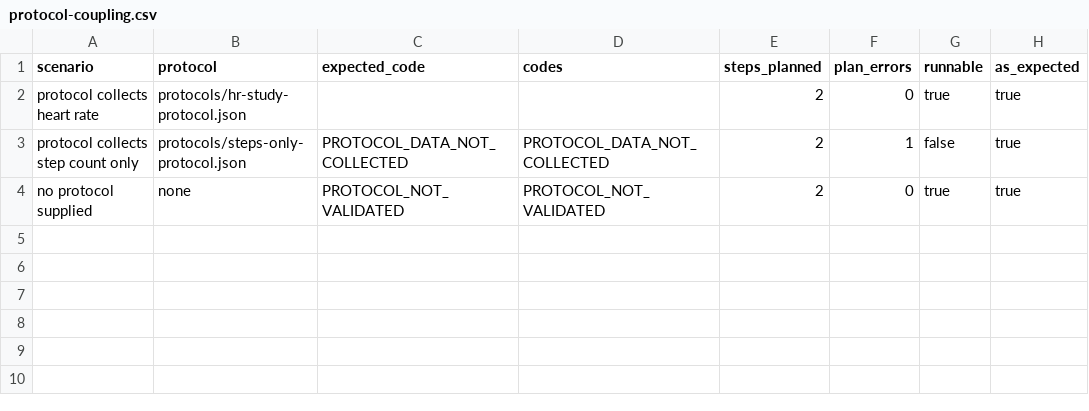
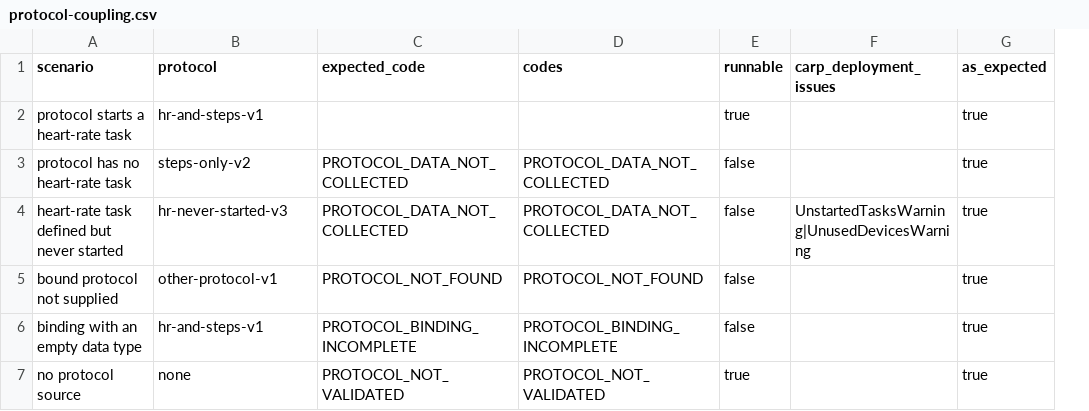
Before and after one commit to carp-dk/carp-dsp, a CSV file: carp.dsp.demo/eval_results/protocol-coupling.csv, drawn as a sheet; removed rows and columns are numbered as before the commit, all else as after; the diff names each change by its address in the sheet, - before the commit and + after, or states it on an @@ line.

Commit message:
feat(protocol): Count only started tasks as collected (PL2)
* A data type is collected only if a task started by a trigger measures it
* Test a protocol whose heart-rate task is never started
* Build eval protocols with the CARP Core API (phone, BLE heart-rate strap, triggers)
* Eval prepares the workflow as a run does; 6 scenarios cover every protocol issue code
* Write protocol-coupling-numbers.tex and the protocol snapshots
* Update PROTOCOL_COUPLING.md and DEMO_NOTE.md

```diff
--- a/carp.dsp.demo/eval_results/protocol-coupling.csv
+++ b/carp.dsp.demo/eval_results/protocol-coupling.csv
-column E (steps_planned), rows 2-4: all 2
-column F (plan_errors), rows 2-4: 0 | 1 | 0
+column F (carp_deployment_issues), empty
-A2 (scenario): protocol collects heart rate
+A2 (scenario): protocol starts a heart-rate task
-B2 (protocol): protocols/hr-study-protocol.json
+B2 (protocol): hr-and-steps-v1
-A3 (scenario): protocol collects step count only
+A3 (scenario): protocol has no heart-rate task
-B3 (protocol): protocols/steps-only-protocol.json
+B3 (protocol): steps-only-v2
+row 4: heart-rate task defined but never started | hr-never-started-v3 | PROTOCOL_DATA_NOT_COLLECTED | PROTOCOL_DATA_NOT_COLLECTED | false | UnstartedTasksWarning|UnusedDevicesWarning | true
+row 5: bound protocol not supplied | other-protocol-v1 | PROTOCOL_NOT_FOUND | PROTOCOL_NOT_FOUND | false |  | true
+row 6: binding with an empty data type | hr-and-steps-v1 | PROTOCOL_BINDING_INCOMPLETE | PROTOCOL_BINDING_INCOMPLETE | false |  | true
-A7 (scenario): no protocol supplied
+A7 (scenario): no protocol source
```
Also changed, not shown: 14 other files.
